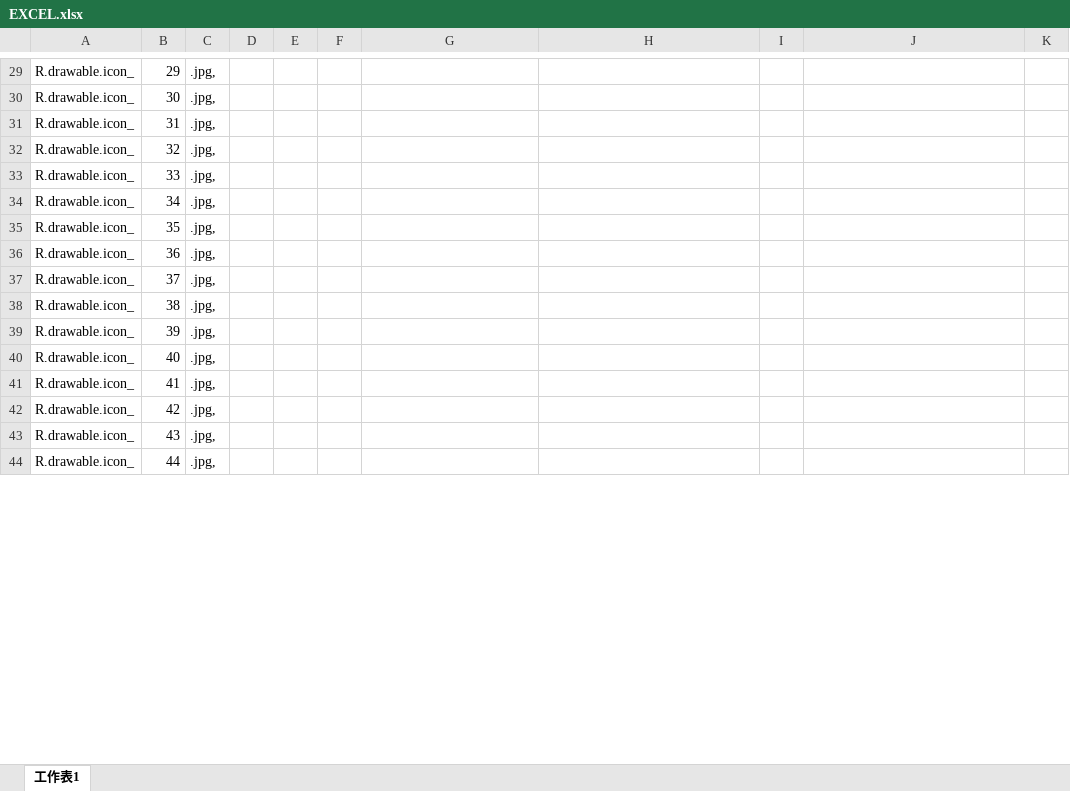
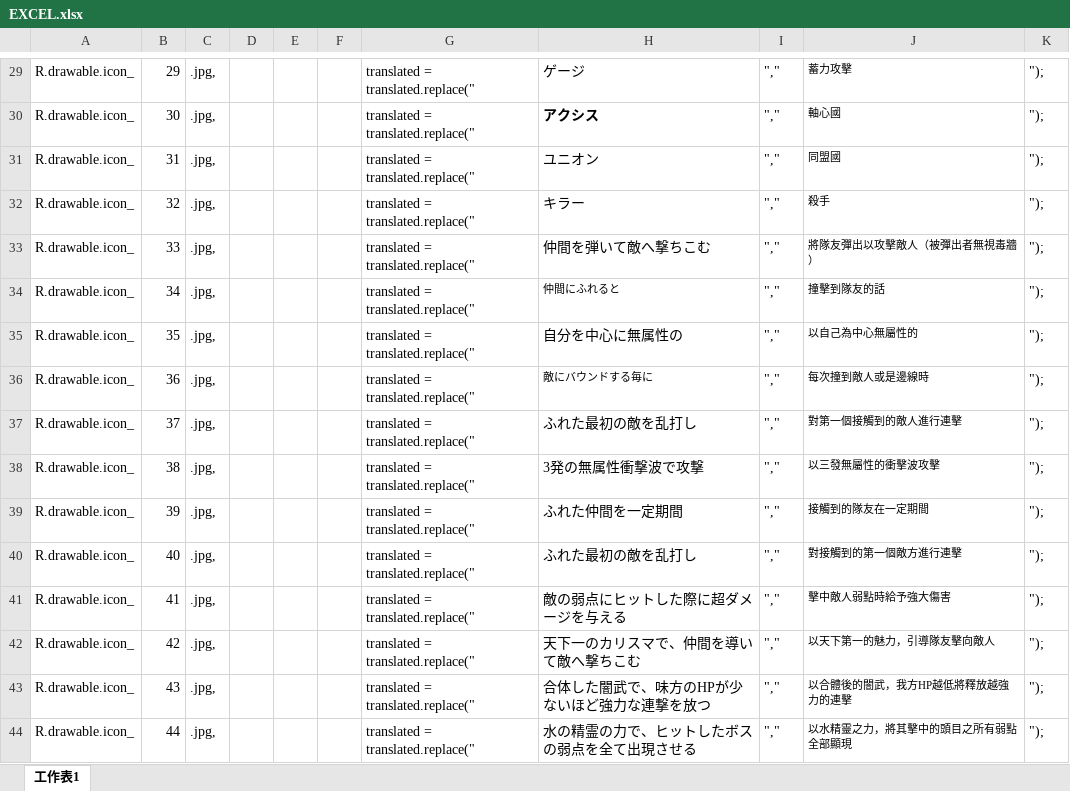
Before and after one commit to Wesely/MonsterStrikeAlarm, an Excel workbook: EXCEL.xlsx, sheet 工作表1, drawn as a sheet; only a part is shown, gaps mark what is left out; values as stored, in another font and other column widths than the file's, no borders; the diff covers the shown part only; the diff names each change by its address in the sheet, - before the commit and + after, or states it on an @@ line.

Commit message:
add translate

```diff
--- a/EXCEL.xlsx (sheet 工作表1)
+++ b/EXCEL.xlsx (sheet 工作表1)
-G29:G44: (empty)
+G29:G44: translated = translated.replace("
-H29: (empty)
+H29: ゲージ
-I29:I44: (empty)
+I29:I44: ","
-J29: (empty)
+J29: 蓄力攻擊
-K29:K44: (empty)
+K29:K44: ");
-H30: (empty)
+H30: アクシス
-J30: (empty)
+J30: 軸心國
-H31: (empty)
+H31: ユニオン
-J31: (empty)
+J31: 同盟國
-H32: (empty)
+H32: キラー
-J32: (empty)
+J32: 殺手
-H33: (empty)
+H33: 仲間を弾いて敵へ撃ちこむ
-J33: (empty)
+J33: 將隊友彈出以攻擊敵人（被彈出者無視毒牆）
-H34: (empty)
+H34: 仲間にふれると
-J34: (empty)
+J34: 撞擊到隊友的話
-H35: (empty)
+H35: 自分を中心に無属性の
-J35: (empty)
+J35: 以自己為中心無屬性的
-H36: (empty)
+H36: 敵にバウンドする毎に
-J36: (empty)
+J36: 每次撞到敵人或是邊線時
-H37: (empty)
+H37: ふれた最初の敵を乱打し
-J37: (empty)
+J37: 對第一個接觸到的敵人進行連擊
-H38: (empty)
+H38: 3発の無属性衝撃波で攻撃
-J38: (empty)
+J38: 以三發無屬性的衝擊波攻擊
-H39: (empty)
+H39: ふれた仲間を一定期間
-J39: (empty)
+J39: 接觸到的隊友在一定期間
-H40: (empty)
+H40: ふれた最初の敵を乱打し
-J40: (empty)
+J40: 對接觸到的第一個敵方進行連擊
-H41: (empty)
+H41: 敵の弱点にヒットした際に超ダメージを与える
-J41: (empty)
+J41: 擊中敵人弱點時給予強大傷害
-H42: (empty)
+H42: 天下一のカリスマで、仲間を導いて敵へ撃ちこむ
-J42: (empty)
+J42: 以天下第一的魅力，引導隊友擊向敵人
-H43: (empty)
+H43: 合体した闇武で、味方のHPが少ないほど強力な連撃を放つ
-J43: (empty)
+J43: 以合體後的闇武，我方HP越低將釋放越強力的連擊
-H44: (empty)
+H44: 水の精霊の力で、ヒットしたボスの弱点を全て出現させる
-J44: (empty)
+J44: 以水精靈之力，將其擊中的頭目之所有弱點全部顯現
```
Also changed, not shown: 103 edited cells elsewhere in this sheet, 2 other files.
